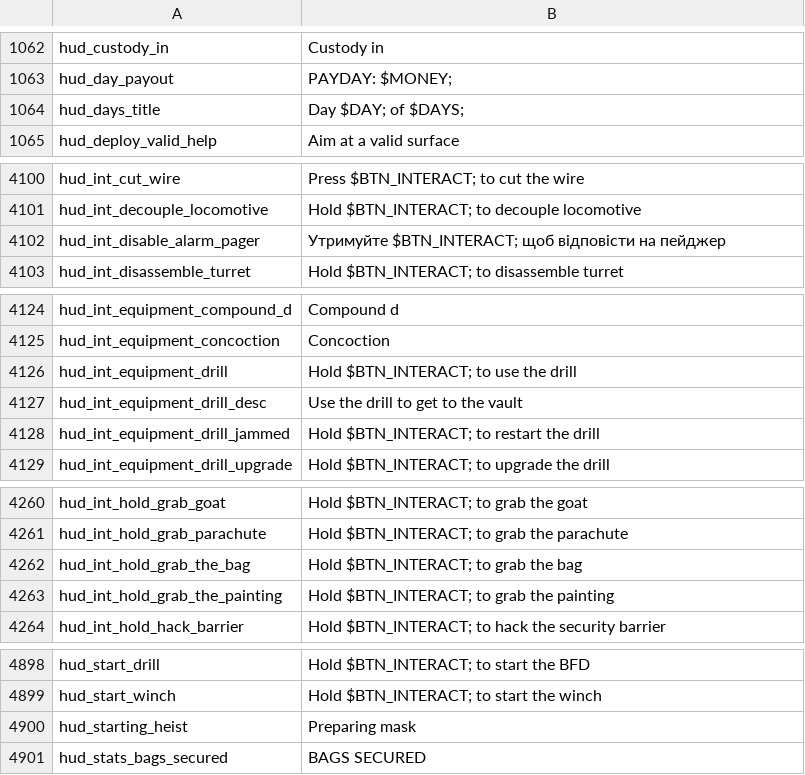
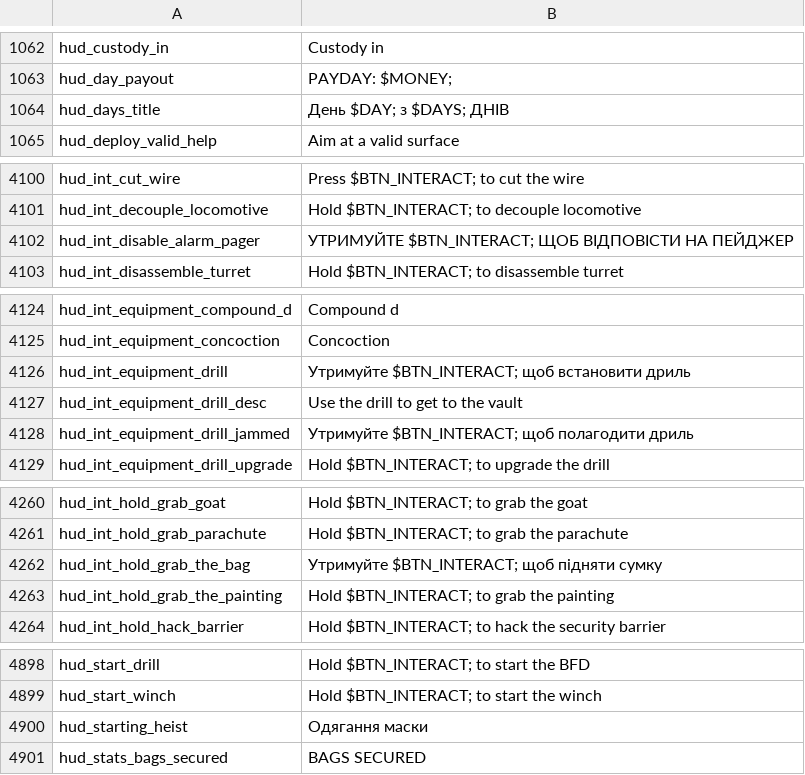
Before and after one commit to Parapando/Payday-2-UA, a CSV file: Crowdin/translated/hud.csv, drawn as a sheet; only a part is shown, gaps mark what is left out; the diff covers the shown part only.

Commit message:
New translations hud.csv (Multilingual)

```diff
--- a/Crowdin/translated/hud.csv
+++ b/Crowdin/translated/hud.csv
@@ -1063,3 +1063,3 @@
 "hud_day_payout","PAYDAY: $MONEY;"
-"hud_days_title","Day $DAY; of $DAYS;"
+"hud_days_title","День $DAY; з $DAYS; ДНІВ"
 "hud_deploy_valid_help","Aim at a valid surface"
@@ -4101,3 +4101,3 @@
 "hud_int_decouple_locomotive","Hold $BTN_INTERACT; to decouple locomotive"
-"hud_int_disable_alarm_pager","Утримуйте $BTN_INTERACT; щоб відповісти на пейджер"
+"hud_int_disable_alarm_pager","УТРИМУЙТЕ $BTN_INTERACT; ЩОБ ВІДПОВІСТИ НА ПЕЙДЖЕР"
 "hud_int_disassemble_turret","Hold $BTN_INTERACT; to disassemble turret"
@@ -4125,5 +4125,5 @@
 "hud_int_equipment_concoction","Concoction"
-"hud_int_equipment_drill","Hold $BTN_INTERACT; to use the drill"
+"hud_int_equipment_drill","Утримуйте $BTN_INTERACT; щоб встановити дриль"
 "hud_int_equipment_drill_desc","Use the drill to get to the vault"
-"hud_int_equipment_drill_jammed","Hold $BTN_INTERACT; to restart the drill"
+"hud_int_equipment_drill_jammed","Утримуйте $BTN_INTERACT; щоб полагодити дриль"
 "hud_int_equipment_drill_upgrade","Hold $BTN_INTERACT; to upgrade the drill"
@@ -4261,3 +4261,3 @@
 "hud_int_hold_grab_parachute","Hold $BTN_INTERACT; to grab the parachute"
-"hud_int_hold_grab_the_bag","Hold $BTN_INTERACT; to grab the bag"
+"hud_int_hold_grab_the_bag","Утримуйте $BTN_INTERACT; щоб підняти сумку"
 "hud_int_hold_grab_the_painting","Hold $BTN_INTERACT; to grab the painting"
@@ -4899,3 +4899,3 @@
 "hud_start_winch","Hold $BTN_INTERACT; to start the winch"
-"hud_starting_heist","Preparing mask"
+"hud_starting_heist","Одягання маски"
 "hud_stats_bags_secured","BAGS SECURED"
```
Also changed, not shown: 1 edited cell elsewhere in this file.
